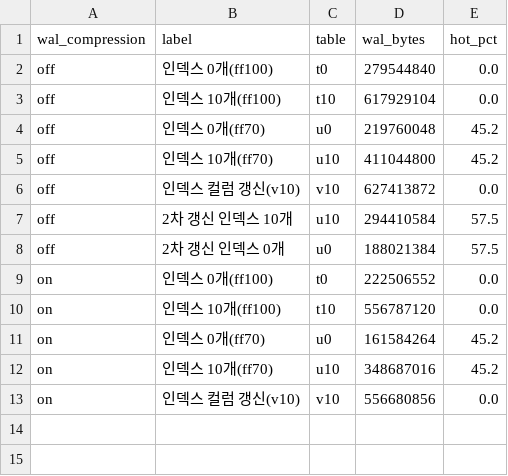
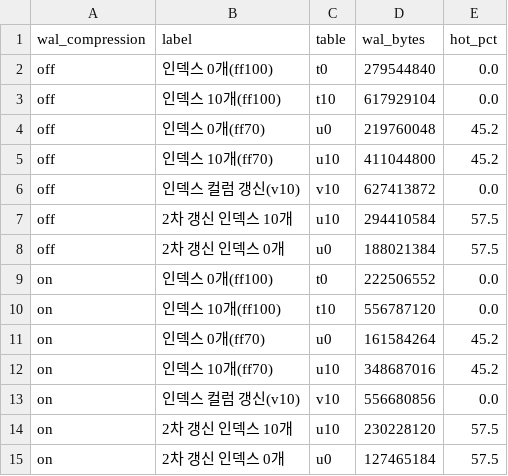
Before and after one commit to dj258255/incident-lab, a CSV file: sessions/A18-uber-write-amplification/results/waldump-summary.csv, drawn as a sheet.

```diff
--- a/sessions/A18-uber-write-amplification/results/waldump-summary.csv
+++ b/sessions/A18-uber-write-amplification/results/waldump-summary.csv
@@ -13 +13,3 @@ on,인덱스 10개(ff70),u10,348687016,45.2
 on,인덱스 컬럼 갱신(v10),v10,556680856,0.0
+on,2차 갱신 인덱스 10개,u10,230228120,57.5
+on,2차 갱신 인덱스 0개,u0,127465184,57.5
```
Also changed, not shown: sessions/A09-planner-stats-flip/results/prob-trials.csv, sessions/R16-batch-cache-pollution/results/sustained-default-bp.csv, 40 other files.
